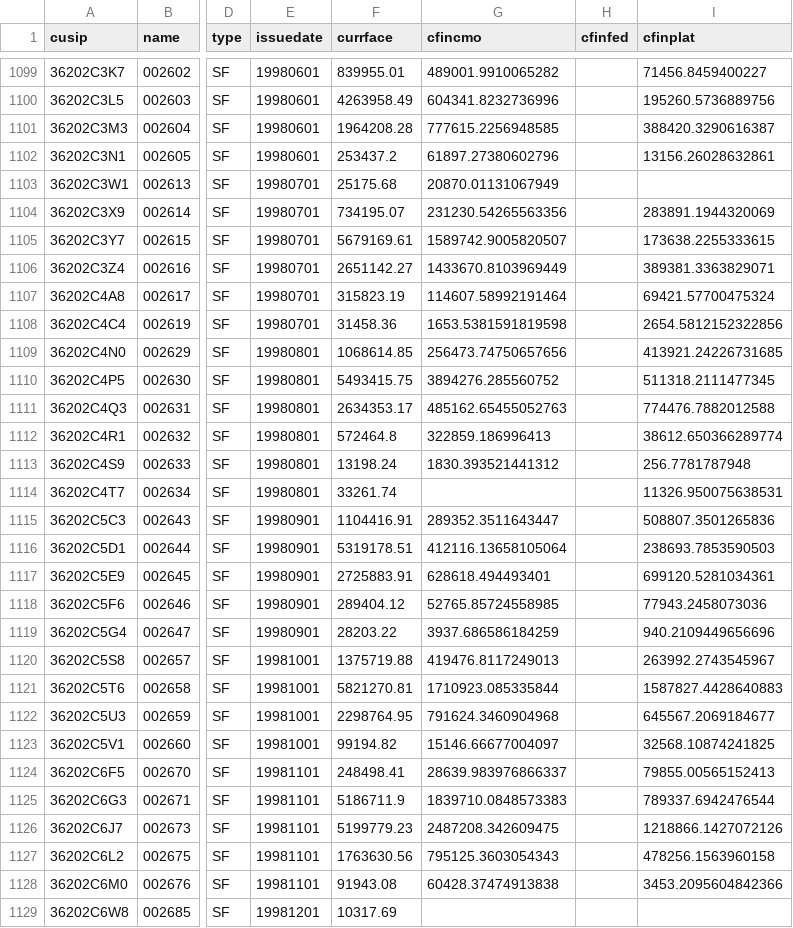
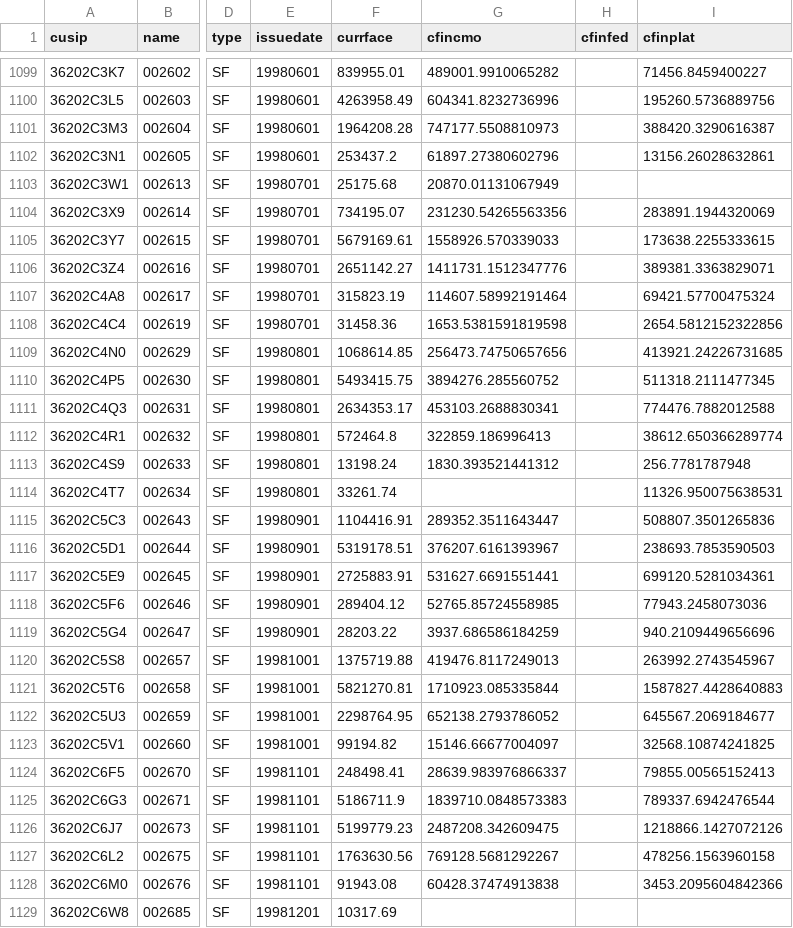
Before and after one commit to michaelrios2015/cmoDataPretty, a CSV file: data/pools/G2pools_202109.csv, drawn as a sheet; only a part is shown, gaps mark what is left out; the diff covers the shown part only; the diff names each change by its address in the sheet, - before the commit and + after, or states it on an @@ line.

```diff
--- a/data/pools/G2pools_202109.csv
+++ b/data/pools/G2pools_202109.csv
-G1101 (cfincmo): 777615.2256948585
+G1101 (cfincmo): 747177.5508810973
-G1105 (cfincmo): 1589742.9005820507
+G1105 (cfincmo): 1558926.570339033
-G1106 (cfincmo): 1433670.8103969449
+G1106 (cfincmo): 1411731.1512347776
-G1111 (cfincmo): 485162.65455052763
+G1111 (cfincmo): 453103.2688830341
-G1116 (cfincmo): 412116.13658105064
+G1116 (cfincmo): 376207.6161393967
-G1117 (cfincmo): 628618.494493401
+G1117 (cfincmo): 531627.6691551441
-G1122 (cfincmo): 791624.3460904968
+G1122 (cfincmo): 652138.2793786052
-G1127 (cfincmo): 795125.3603054343
+G1127 (cfincmo): 769128.5681292267
```
Also changed, not shown: 1 added row and 77 edited cells elsewhere in this file, data/platinums/G1plats_202109.csv, data/platinums/G2plats_202109.csv, 3 other files.
